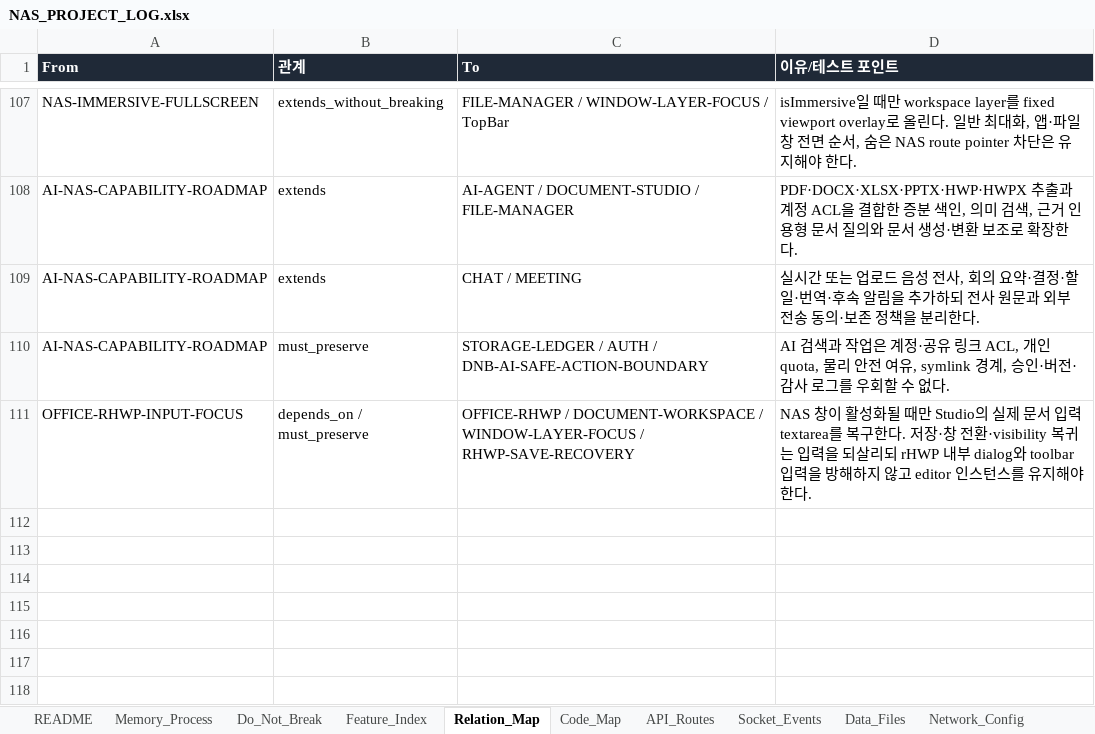
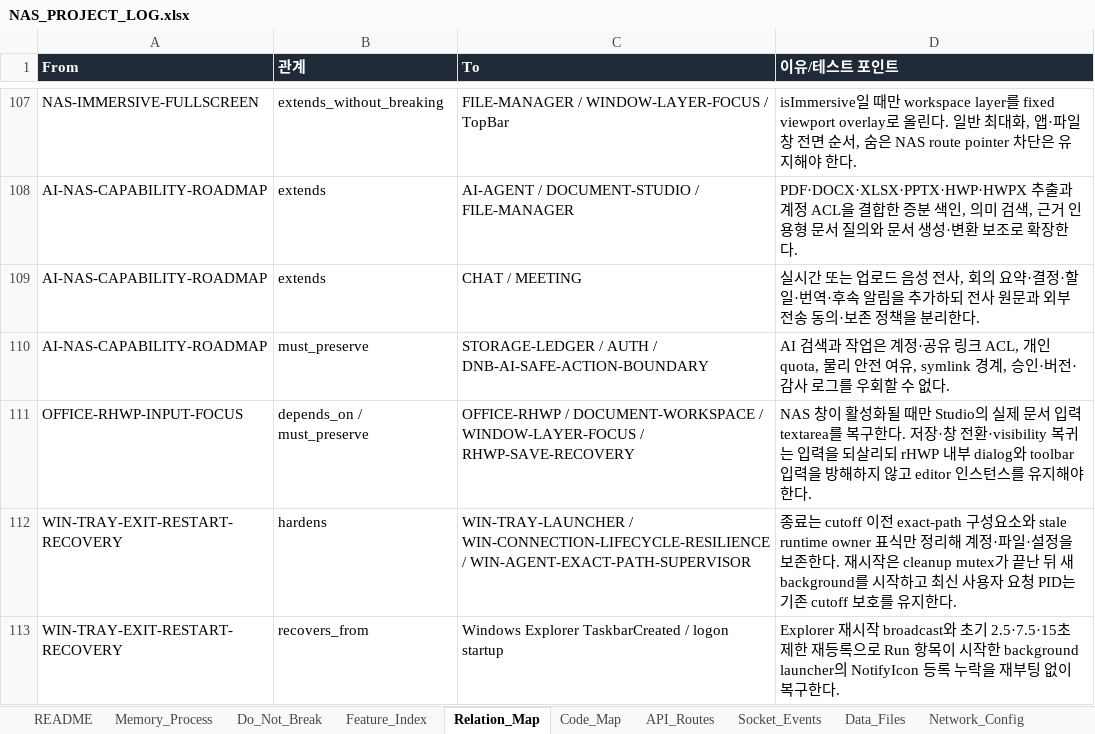
Before and after one commit to CLim020924/NAS_dev, an Excel workbook: docs/NAS_PROJECT_LOG.xlsx, sheet Relation_Map, drawn as a sheet; only a part is shown, gaps mark what is left out; values as stored, in another font and other column widths than the file's, no borders; the diff names each change by its address in the sheet, - before the commit and + after, or states it on an @@ line.

Commit message:
fix: make NAS Drive exit and restart resilient

```diff
--- a/docs/NAS_PROJECT_LOG.xlsx (sheet Relation_Map)
+++ b/docs/NAS_PROJECT_LOG.xlsx (sheet Relation_Map)
+row 112: WIN-TRAY-EXIT-RESTART-RECOVERY | hardens | WIN-TRAY-LAUNCHER / WIN-CONNECTION-LIFECYCLE-RESILIENCE / WIN-AGENT-EXACT-PATH-SUPERVISOR | 종료는 cutoff 이전 exact-path 구성요소와 stale runtime owner 표식만 정리해 계정·파일·설정을 보존한다. 재시작은 cleanup mutex가 끝난 뒤 새 background를 시작하고 최신 사용자 요청 PID는 기존 cutoff 보호를 유지한다.
+row 113: WIN-TRAY-EXIT-RESTART-RECOVERY | recovers_from | Windows Explorer TaskbarCreated / logon startup | Explorer 재시작 broadcast와 초기 2.5·7.5·15초 제한 재등록으로 Run 항목이 시작한 background launcher의 NotifyIcon 등록 누락을 재부팅 없이 복구한다.
```
Also changed, not shown: sheet Patch_Log, sheet Code_Map, sheet Feature_Index, sheet Do_Not_Break, sheet Request_Archive, 10 other files.
